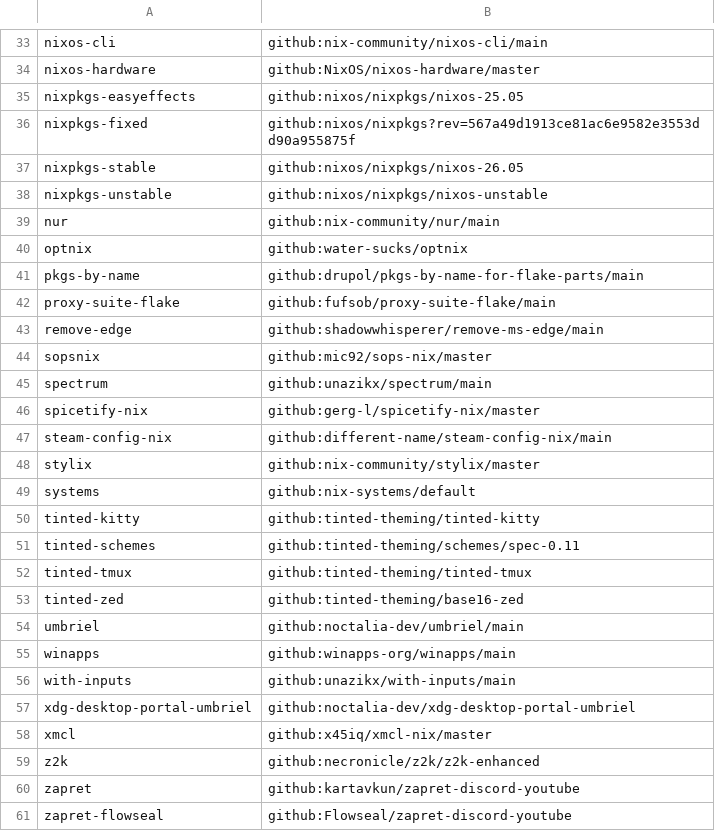
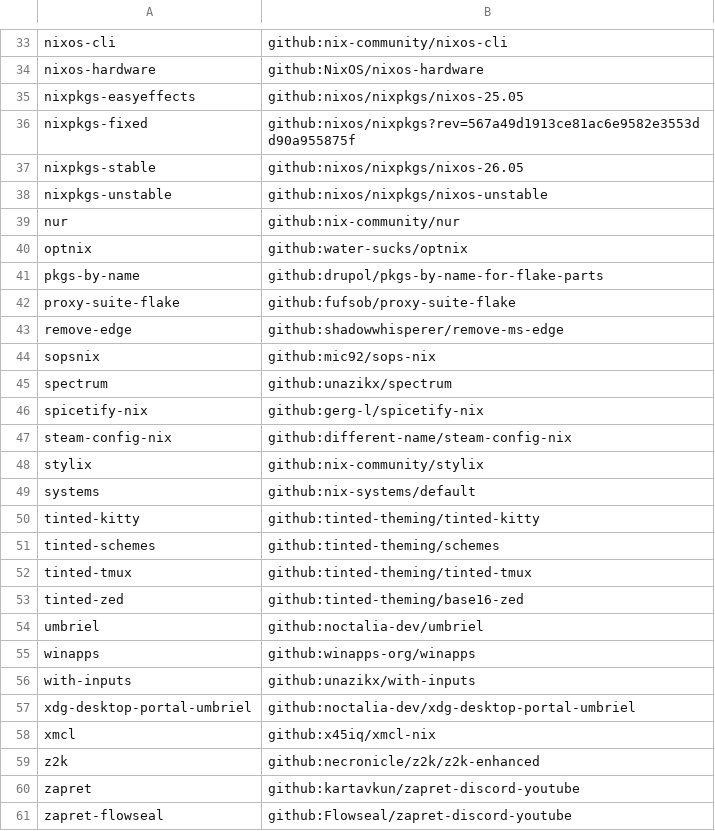
Before and after one commit to unazikx/flake, a TSV file: .lon/lon-flake-file-urls.tsv, drawn as a sheet; only a part is shown, gaps mark what is left out; the diff covers the shown part only; the diff names each change by its address in the sheet, - before the commit and + after, or states it on an @@ line.

```diff
--- a/.lon/lon-flake-file-urls.tsv
+++ b/.lon/lon-flake-file-urls.tsv
-B33: github:nix-community/nixos-cli/main
+B33: github:nix-community/nixos-cli
-B34: github:NixOS/nixos-hardware/master
+B34: github:NixOS/nixos-hardware
-B39: github:nix-community/nur/main
+B39: github:nix-community/nur
-B41: github:drupol/pkgs-by-name-for-flake-parts/main
+B41: github:drupol/pkgs-by-name-for-flake-parts
-B42: github:fufsob/proxy-suite-flake/main
+B42: github:fufsob/proxy-suite-flake
-B43: github:shadowwhisperer/remove-ms-edge/main
+B43: github:shadowwhisperer/remove-ms-edge
-B44: github:mic92/sops-nix/master
+B44: github:mic92/sops-nix
-B45: github:unazikx/spectrum/main
+B45: github:unazikx/spectrum
-B46: github:gerg-l/spicetify-nix/master
+B46: github:gerg-l/spicetify-nix
-B47: github:different-name/steam-config-nix/main
+B47: github:different-name/steam-config-nix
-B48: github:nix-community/stylix/master
+B48: github:nix-community/stylix
-B51: github:tinted-theming/schemes/spec-0.11
+B51: github:tinted-theming/schemes
-B54: github:noctalia-dev/umbriel/main
+B54: github:noctalia-dev/umbriel
-B55: github:winapps-org/winapps/main
+B55: github:winapps-org/winapps
-B56: github:unazikx/with-inputs/main
+B56: github:unazikx/with-inputs
-B58: github:x45iq/xmcl-nix/master
+B58: github:x45iq/xmcl-nix
```
Also changed, not shown: 21 edited cells elsewhere in this file, 1 other file.
